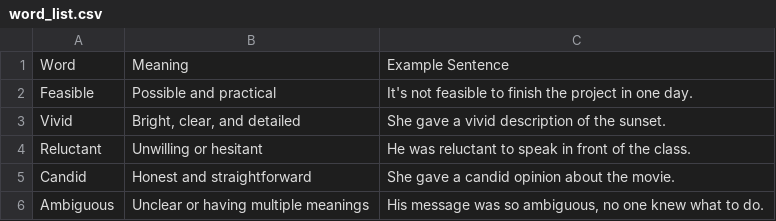
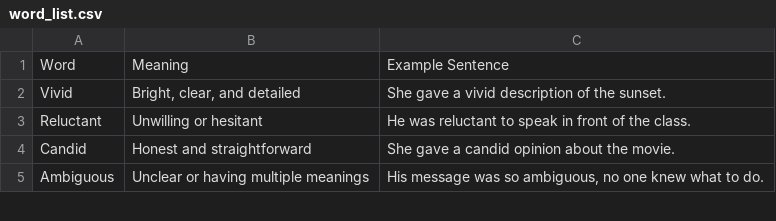
Before and after one commit to ThanikavelDD/wordbot, a CSV file: word_list.csv, drawn as a sheet; only a part is shown; the diff names each change by its address in the sheet, - before the commit and + after, or states it on an @@ line.

```diff
--- a/word_list.csv
+++ b/word_list.csv
-row 2: Feasible | Possible and practical | It's not feasible to finish the project in one day.
```
